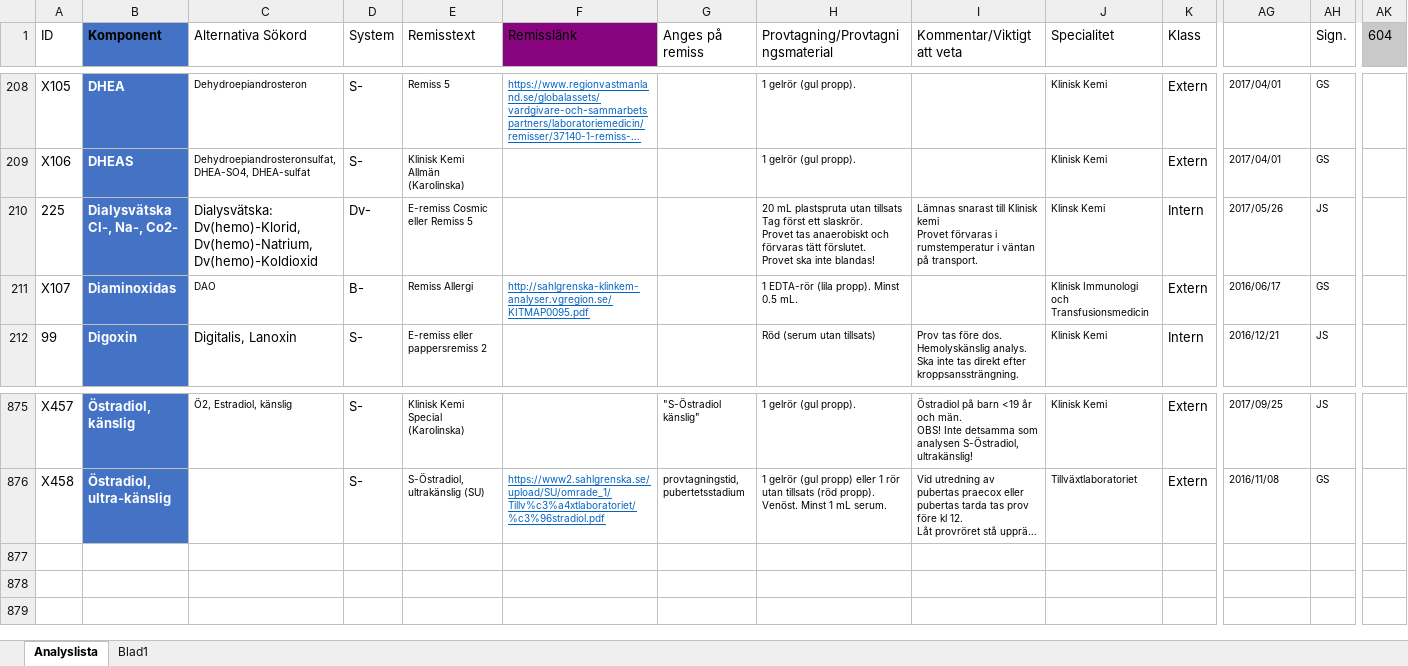
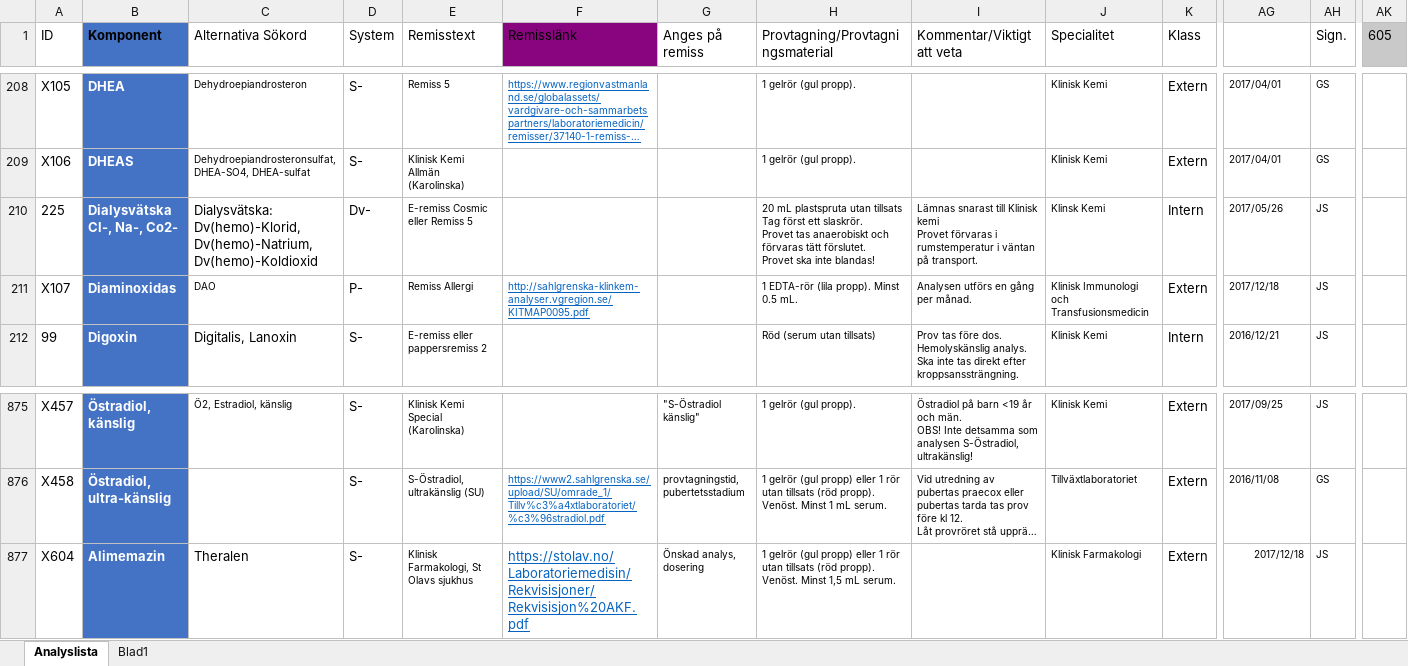
Before and after one commit to LabVastmanland/methodlist, an Excel workbook: data/Analyslista.xlsx, sheet Analyslista, drawn as a sheet; only a part is shown, gaps mark what is left out; long unchanged cells end in …; values as stored, in another font and other column widths than the file's, no borders; conditional formats and table styles not drawn; rows hold the shown columns only; the diff names each change by its address in the sheet, - before the commit and + after, or states it on an @@ line.

Commit message:
Add files via upload

```diff
--- a/data/Analyslista.xlsx (sheet Analyslista)
+++ b/data/Analyslista.xlsx (sheet Analyslista)
-AK1: 604
+AK1: 605
-D211 (System): B-
+D211 (System): P-
-I211 (Kommentar/Viktigt att veta): (empty)
+I211 (Kommentar/Viktigt att veta): Analysen utförs en gång per månad.
-AG211 (Uppdaterad): 2016/06/17
+AG211 (Uppdaterad): 2017/12/18
-AH211 (Sign.): GS
+AH211 (Sign.): JS
+row 877: X604 | Alimemazin | Theralen | S- | Klinisk Farmakologi, St Olavs sjukhus | https://stolav.no/Laboratoriemedisin/Rekvisisjoner/Rekvisisjon%20AKF.pdf | Önskad analys, dosering | 1 gelrör (gul propp) eller 1 rör utan tillsats (röd propp). Venöst. Minst 1,5 mL serum. |  | Klinisk Farmakologi | Extern | 2017/12/18 | JS
```
